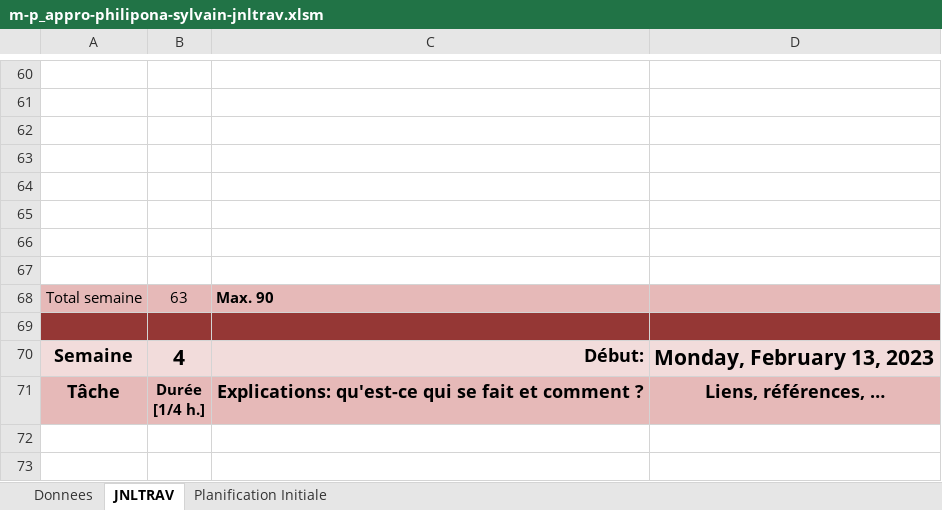
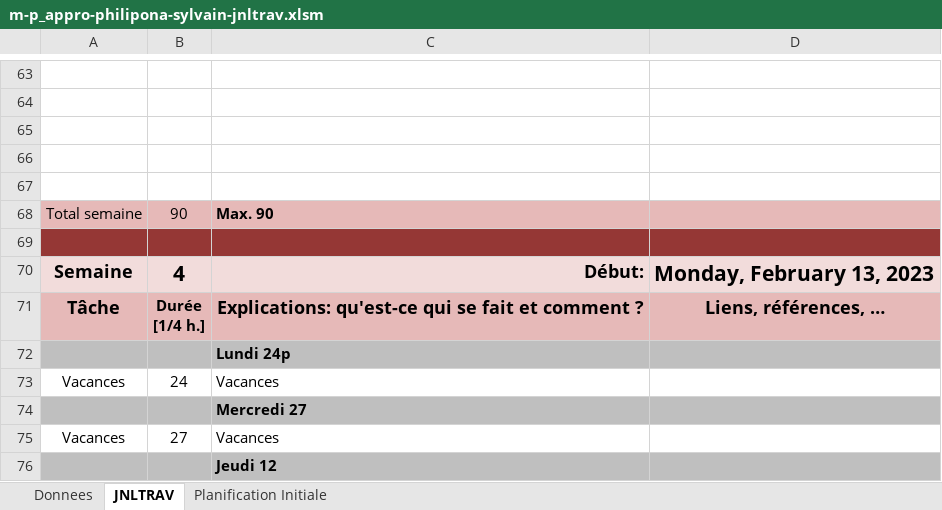
Before and after one commit to SylvainPhilipona/Recuperation-des-AutoEvaluations, an Excel workbook: CDC-rapport-jdt/m-p_appro-philipona-sylvain-jnltrav.xlsm, sheet JNLTRAV, drawn as a sheet; only a part is shown, gaps mark what is left out; the shorter side is filled out with more unchanged rows; values as stored, in another font and other column widths than the file's, no borders; charts and pictures not drawn; removed rows and columns are numbered as before the commit, all else as after; the diff covers the shown part only; the diff names each change by its address in the sheet, - before the commit and + after, or states it on an @@ line.

```diff
--- a/CDC-rapport-jdt/m-p_appro-philipona-sylvain-jnltrav.xlsm (sheet JNLTRAV)
+++ b/CDC-rapport-jdt/m-p_appro-philipona-sylvain-jnltrav.xlsm (sheet JNLTRAV)
-row 65: (empty)
-row 66: (empty)
-row 67: (empty)
-B68: 63
+B68: 90
+row 72:  |  | Lundi 24p
+row 73: Vacances | 24 | Vacances
+row 74:  |  | Mercredi 27
+row 75: Vacances | 27 | Vacances
+row 76:  |  | Jeudi 12
```
Also changed, not shown: 12 added rows, 21 removed rows, 2 moved rows and 1 edited cell elsewhere in this sheet, charts or pictures, 20 other files.
